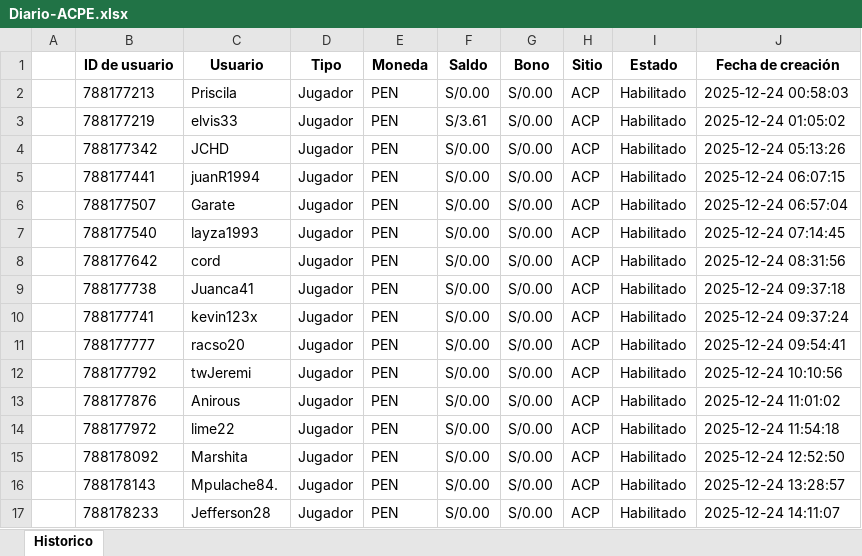
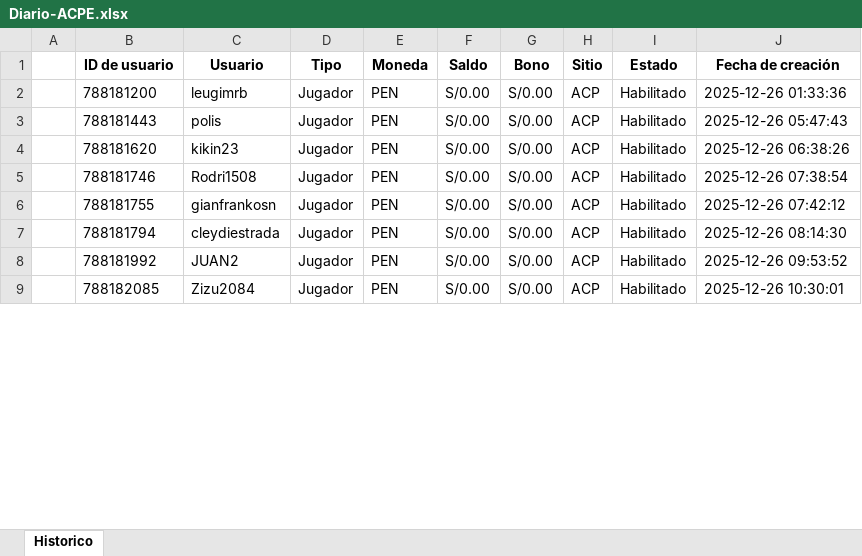
Before and after one commit to james5777/FTD-s-Aciertala, an Excel workbook: Archivos/Diario-ACPE.xlsx, sheet Historico, drawn as a sheet; only a part is shown; values as stored, in another font and other column widths than the file's, no borders; removed rows and columns are numbered as before the commit, all else as after; the diff covers the shown part only; the diff names each change by its address in the sheet, - before the commit and + after, or states it on an @@ line.

```diff
--- a/Archivos/Diario-ACPE.xlsx (sheet Historico)
+++ b/Archivos/Diario-ACPE.xlsx (sheet Historico)
-row 2:  | 788177213 | Priscila | Jugador | PEN | S/0.00 | S/0.00 | ACP | Habilitado | 2025-12-24 00:58:03
-row 3:  | 788177219 | elvis33 | Jugador | PEN | S/3.61 | S/0.00 | ACP | Habilitado | 2025-12-24 01:05:02
-B2 (ID de usuario): 788177342
+B2 (ID de usuario): 788181200
-C2 (Usuario): JCHD
+C2 (Usuario): leugimrb
-J2 (Fecha de creación): 2025-12-24 05:13:26
+J2 (Fecha de creación): 2025-12-26 01:33:36
-row 5:  | 788177441 | juanR1994 | Jugador | PEN | S/0.00 | S/0.00 | ACP | Habilitado | 2025-12-24 06:07:15
-B3 (ID de usuario): 788177507
+B3 (ID de usuario): 788181443
-C3 (Usuario): Garate
+C3 (Usuario): polis
-J3 (Fecha de creación): 2025-12-24 06:57:04
+J3 (Fecha de creación): 2025-12-26 05:47:43
-row 7:  | 788177540 | layza1993 | Jugador | PEN | S/0.00 | S/0.00 | ACP | Habilitado | 2025-12-24 07:14:45
-row 8:  | 788177642 | cord | Jugador | PEN | S/0.00 | S/0.00 | ACP | Habilitado | 2025-12-24 08:31:56
-row 9:  | 788177738 | Juanca41 | Jugador | PEN | S/0.00 | S/0.00 | ACP | Habilitado | 2025-12-24 09:37:18
-B4 (ID de usuario): 788177741
+B4 (ID de usuario): 788181620
-C4 (Usuario): kevin123x
+C4 (Usuario): kikin23
-J4 (Fecha de creación): 2025-12-24 09:37:24
+J4 (Fecha de creación): 2025-12-26 06:38:26
-row 11:  | 788177777 | racso20 | Jugador | PEN | S/0.00 | S/0.00 | ACP | Habilitado | 2025-12-24 09:54:41
-B5 (ID de usuario): 788177792
+B5 (ID de usuario): 788181746
-C5 (Usuario): twJeremi
+C5 (Usuario): Rodri1508
-J5 (Fecha de creación): 2025-12-24 10:10:56
+J5 (Fecha de creación): 2025-12-26 07:38:54
-B6 (ID de usuario): 788177876
+B6 (ID de usuario): 788181755
-C6 (Usuario): Anirous
+C6 (Usuario): gianfrankosn
-J6 (Fecha de creación): 2025-12-24 11:01:02
+J6 (Fecha de creación): 2025-12-26 07:42:12
-row 14:  | 788177972 | lime22 | Jugador | PEN | S/0.00 | S/0.00 | ACP | Habilitado | 2025-12-24 11:54:18
-B7 (ID de usuario): 788178092
+B7 (ID de usuario): 788181794
-C7 (Usuario): Marshita
+C7 (Usuario): cleydiestrada
-J7 (Fecha de creación): 2025-12-24 12:52:50
+J7 (Fecha de creación): 2025-12-26 08:14:30
-B8 (ID de usuario): 788178143
+B8 (ID de usuario): 788181992
-C8 (Usuario): Mpulache84.
+C8 (Usuario): JUAN2
-J8 (Fecha de creación): 2025-12-24 13:28:57
+J8 (Fecha de creación): 2025-12-26 09:53:52
-B9 (ID de usuario): 788178233
+B9 (ID de usuario): 788182085
-C9 (Usuario): Jefferson28
+C9 (Usuario): Zizu2084
-J9 (Fecha de creación): 2025-12-24 14:11:07
+J9 (Fecha de creación): 2025-12-26 10:30:01
```
Also changed, not shown: 7 removed rows and 79 edited cells elsewhere in this sheet, Algoritmo_ftd_aciertala_peru.xlsx, 4 other files.
